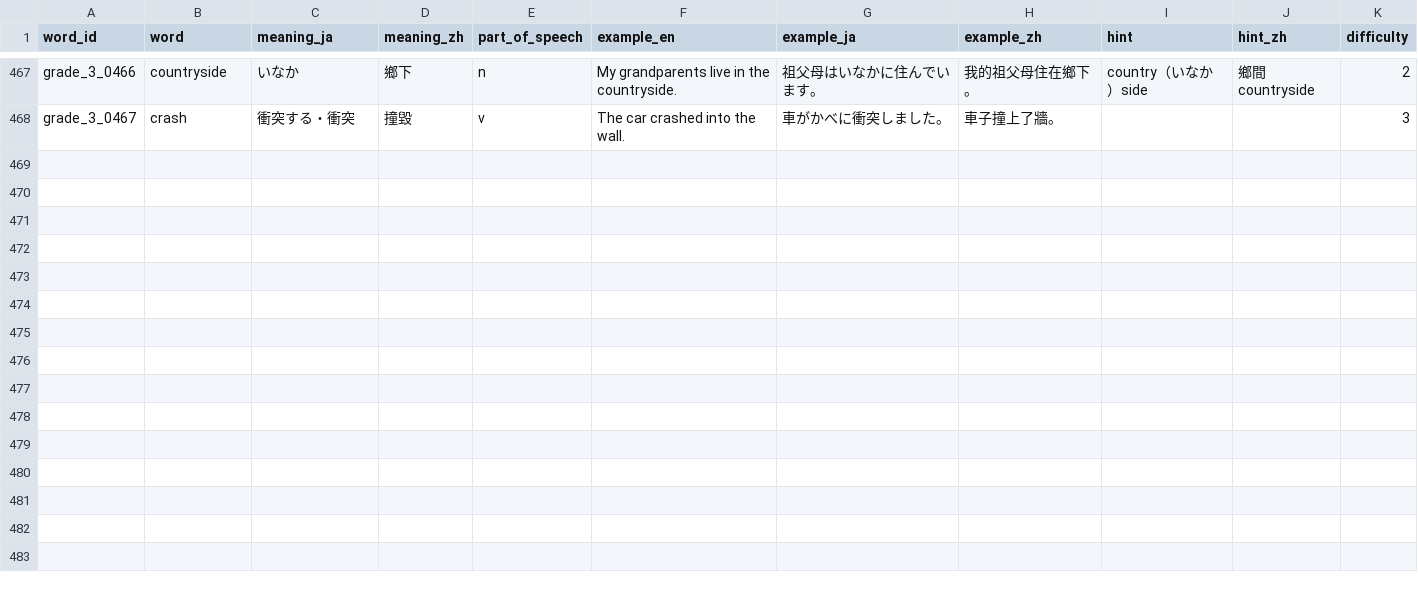
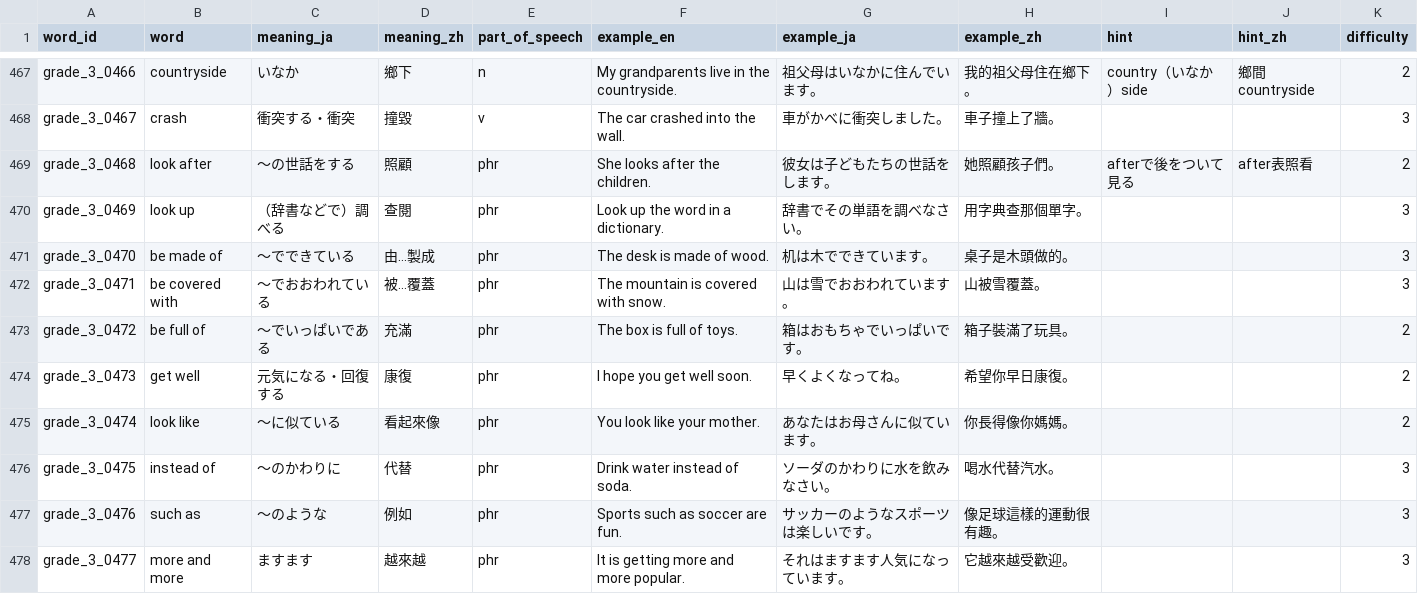
Before and after one commit to angeldarcy-oss/eiken-rpg-app, a CSV file: data/words/grade_3.csv, drawn as a sheet; only a part is shown, gaps mark what is left out.

```diff
--- a/data/words/grade_3.csv
+++ b/data/words/grade_3.csv
@@ -468 +468,11 @@ grade_3_0466,countryside,いなか,鄉下,n,My grandparents live in the countrys
 grade_3_0467,crash,衝突する・衝突,撞毀,v,The car crashed into the wall.,車がかべに衝突しました。,車子撞上了牆。,,,3
+grade_3_0468,look after,〜の世話をする,照顧,phr,She looks after the children.,彼女は子どもたちの世話をします。,她照顧孩子們。,afterで後をついて見る,after表照看,2
+grade_3_0469,look up,（辞書などで）調べる,查閱,phr,Look up the word in a dictionary.,辞書でその単語を調べなさい。,用字典查那個單字。,,,3
+grade_3_0470,be made of,〜でできている,由…製成,phr,The desk is made of wood.,机は木でできています。,桌子是木頭做的。,,,3
+grade_3_0471,be covered with,〜でおおわれている,被…覆蓋,phr,The mountain is covered with snow.,山は雪でおおわれています。,山被雪覆蓋。,,,3
+grade_3_0472,be full of,〜でいっぱいである,充滿,phr,The box is full of toys.,箱はおもちゃでいっぱいです。,箱子裝滿了玩具。,,,2
+grade_3_0473,get well,元気になる・回復する,康復,phr,I hope you get well soon.,早くよくなってね。,希望你早日康復。,,,2
+grade_3_0474,look like,〜に似ている,看起來像,phr,You look like your mother.,あなたはお母さんに似ています。,你長得像你媽媽。,,,2
+grade_3_0475,instead of,〜のかわりに,代替,phr,Drink water instead of soda.,ソーダのかわりに水を飲みなさい。,喝水代替汽水。,,,3
+grade_3_0476,such as,〜のような,例如,phr,Sports such as soccer are fun.,サッカーのようなスポーツは楽しいです。,像足球這樣的運動很有趣。,,,3
+grade_3_0477,more and more,ますます,越來越,phr,It is getting more and more popular.,それはますます人気になっています。,它越來越受歡迎。,,,3
```
Also changed, not shown: data/words/grade_2.csv, data/words/grade_4.csv, 2 other files.
